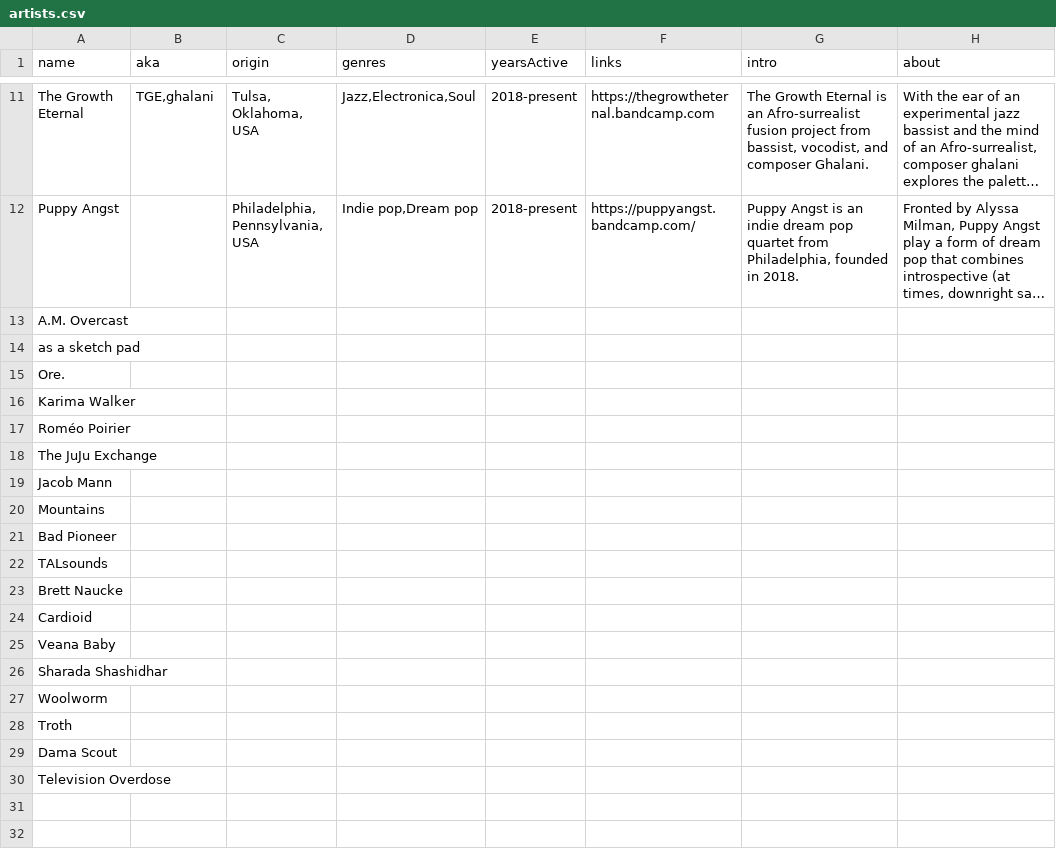
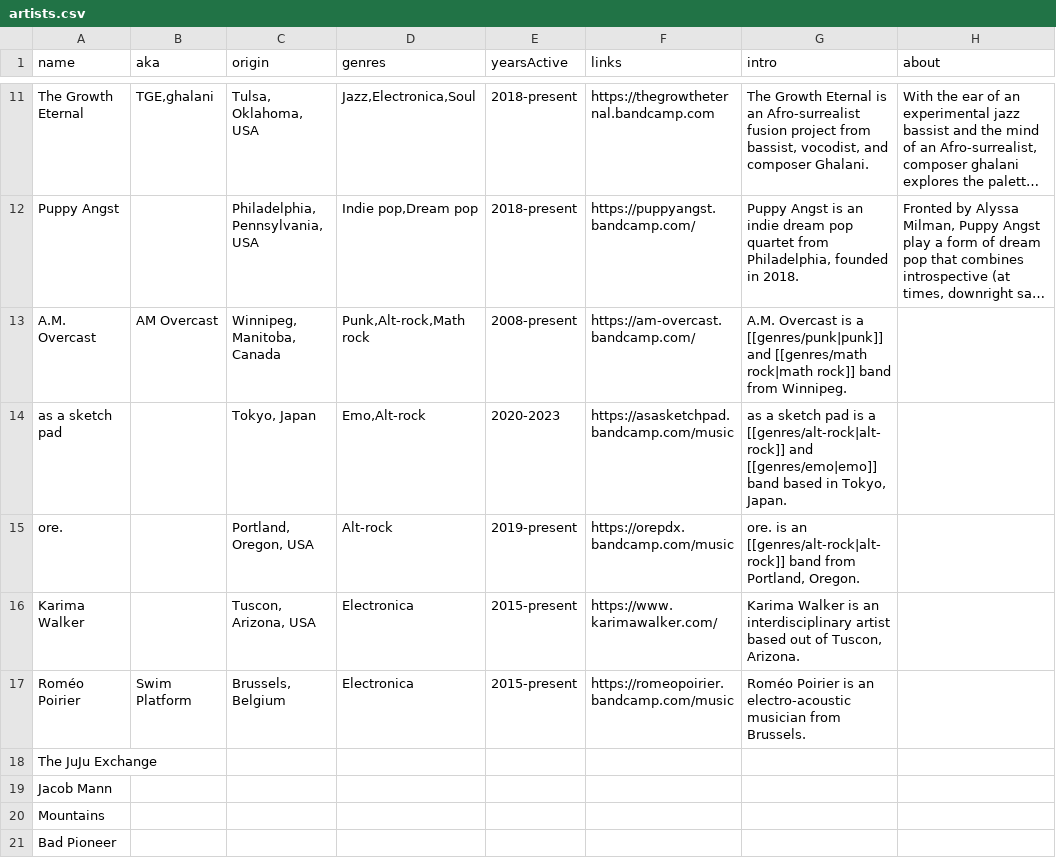
Before and after one commit to t-schreibs/sound-accumulator, a CSV file: src/entries/artists.csv, drawn as a sheet; only a part is shown, gaps mark what is left out; the shorter side is filled out with more unchanged rows; long unchanged cells end in …; removed rows and columns are numbered as before the commit, all else as after; the diff names each change by its address in the sheet, - before the commit and + after, or states it on an @@ line.

```diff
--- a/src/entries/artists.csv
+++ b/src/entries/artists.csv
-B13 (aka): (empty)
+B13 (aka): AM Overcast
-C13 (origin): (empty)
+C13 (origin): Winnipeg, Manitoba, Canada
-D13 (genres): (empty)
+D13 (genres): Punk,Alt-rock,Math rock
-E13 (yearsActive): (empty)
+E13 (yearsActive): 2008-present
-F13 (links): (empty)
+F13 (links): https://am-overcast.bandcamp.com/
-G13 (intro): (empty)
+G13 (intro): A.M. Overcast is a [[genres/punk|punk]] and [[genres/math rock|math rock]] band from Winnipeg.
-C14 (origin): (empty)
+C14 (origin): Tokyo, Japan
-D14 (genres): (empty)
+D14 (genres): Emo,Alt-rock
-E14 (yearsActive): (empty)
+E14 (yearsActive): 2020-2023
-F14 (links): (empty)
+F14 (links): https://asasketchpad.bandcamp.com/music
-G14 (intro): (empty)
+G14 (intro): as a sketch pad is a [[genres/alt-rock|alt-rock]] and [[genres/emo|emo]] band based in Tokyo, Japan.
-row 15: Ore.
+row 15: ore. |  | Portland, Oregon, USA | Alt-rock | 2019-present | https://orepdx.bandcamp.com/music | ore. is an [[genres/alt-rock|alt-rock]] band from Portland, Oregon.
-C16 (origin): (empty)
+C16 (origin): Tuscon, Arizona, USA
-D16:D17 (genres): (empty)
+D16:D17 (genres): Electronica
-E16:E17 (yearsActive): (empty)
+E16:E17 (yearsActive): 2015-present
-F16 (links): (empty)
+F16 (links): https://www.karimawalker.com/
-G16 (intro): (empty)
+G16 (intro): Karima Walker is an interdisciplinary artist based out of Tuscon, Arizona.
-B17 (aka): (empty)
+B17 (aka): Swim Platform
-C17 (origin): (empty)
+C17 (origin): Brussels, Belgium
-F17 (links): (empty)
+F17 (links): https://romeopoirier.bandcamp.com/music
-G17 (intro): (empty)
+G17 (intro): Roméo Poirier is an electro-acoustic musician from Brussels.
```
Also changed, not shown: src/entries/genres.csv, src/entries/releases.csv, 49 other files.
